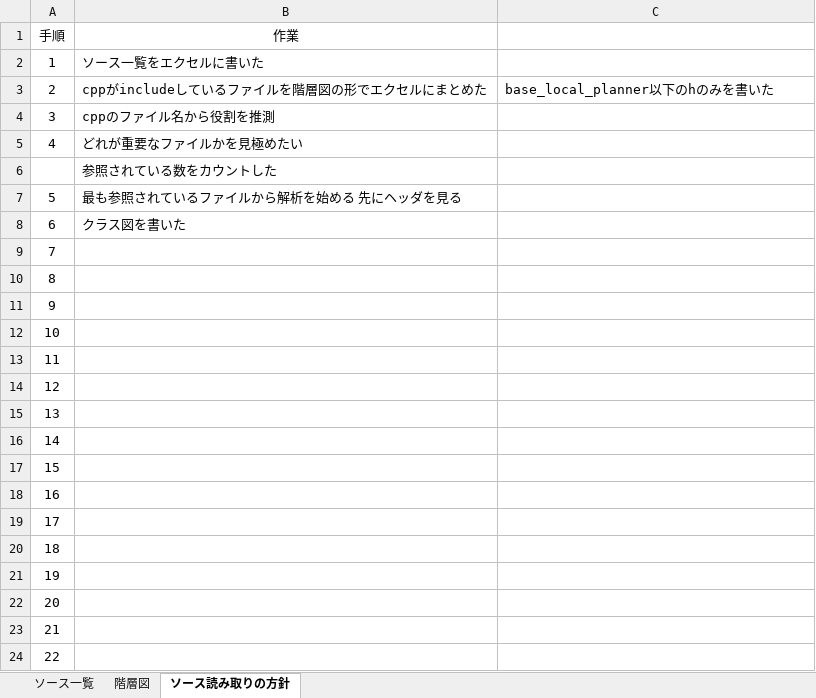
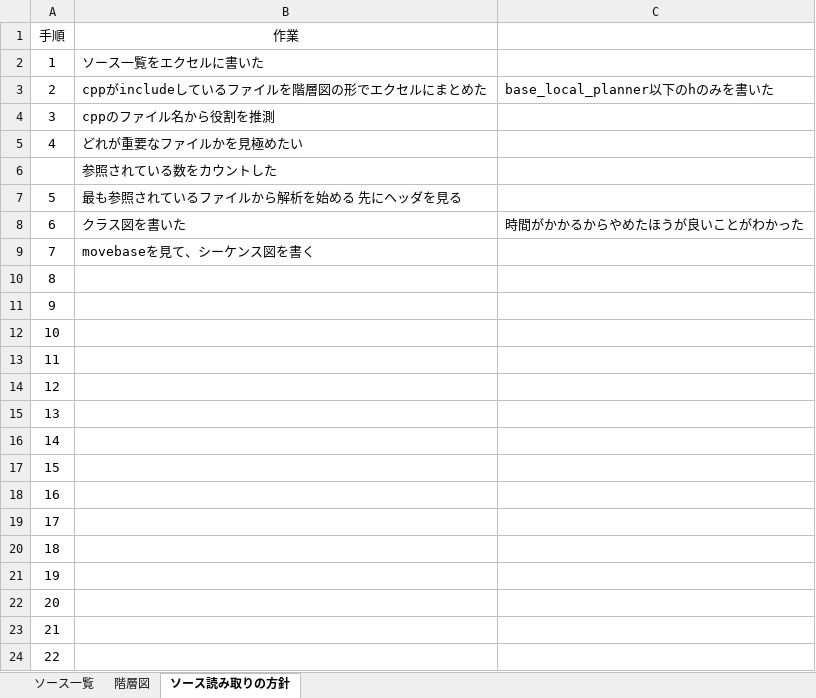
Before and after one commit to akagi132/ros_planner, an Excel workbook: design/base_local_planner.xlsx, sheet ソース読み取りの方針, drawn as a sheet; values as stored, in another font and other column widths than the file's, no borders; the diff names each change by its address in the sheet, - before the commit and + after, or states it on an @@ line.

```diff
--- a/design/base_local_planner.xlsx (sheet ソース読み取りの方針)
+++ b/design/base_local_planner.xlsx (sheet ソース読み取りの方針)
-C8: (empty)
+C8: 時間がかかるからやめたほうが良いことがわかった
-B9 (作業): (empty)
+B9 (作業): movebaseを見て、シーケンス図を書く
```
Also changed, not shown: sheet ソース一覧, 12 other files.
